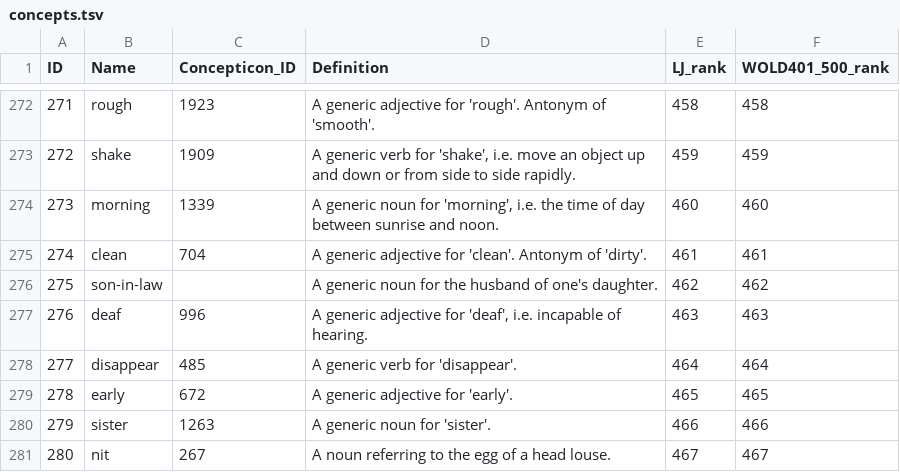
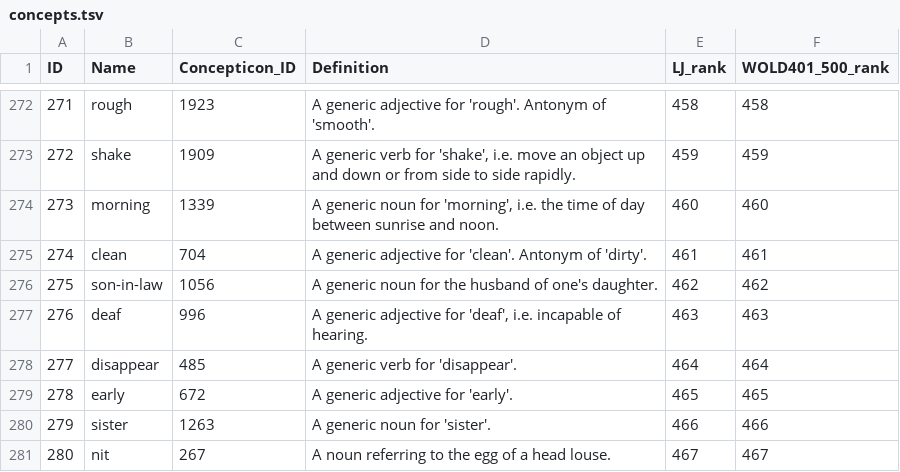
Before and after one commit to lexibank/uralex, a TSV file: etc/concepts.tsv, drawn as a sheet; only a part is shown, gaps mark what is left out.

```diff
--- a/etc/concepts.tsv
+++ b/etc/concepts.tsv
@@ -275,3 +275,3 @@ ID	Name	Concepticon_ID	Definition	LJ_rank	WOLD401_500_rank
 274	clean	704	A generic adjective for 'clean'. Antonym of 'dirty'.	461	461
-275	son-in-law		A generic noun for the husband of one's daughter.	462	462
+275	son-in-law	1056	A generic noun for the husband of one's daughter.	462	462
 276	deaf	996	A generic adjective for 'deaf', i.e. incapable of hearing.	463	463
```
Also changed, not shown: cldf/parameters.csv.
